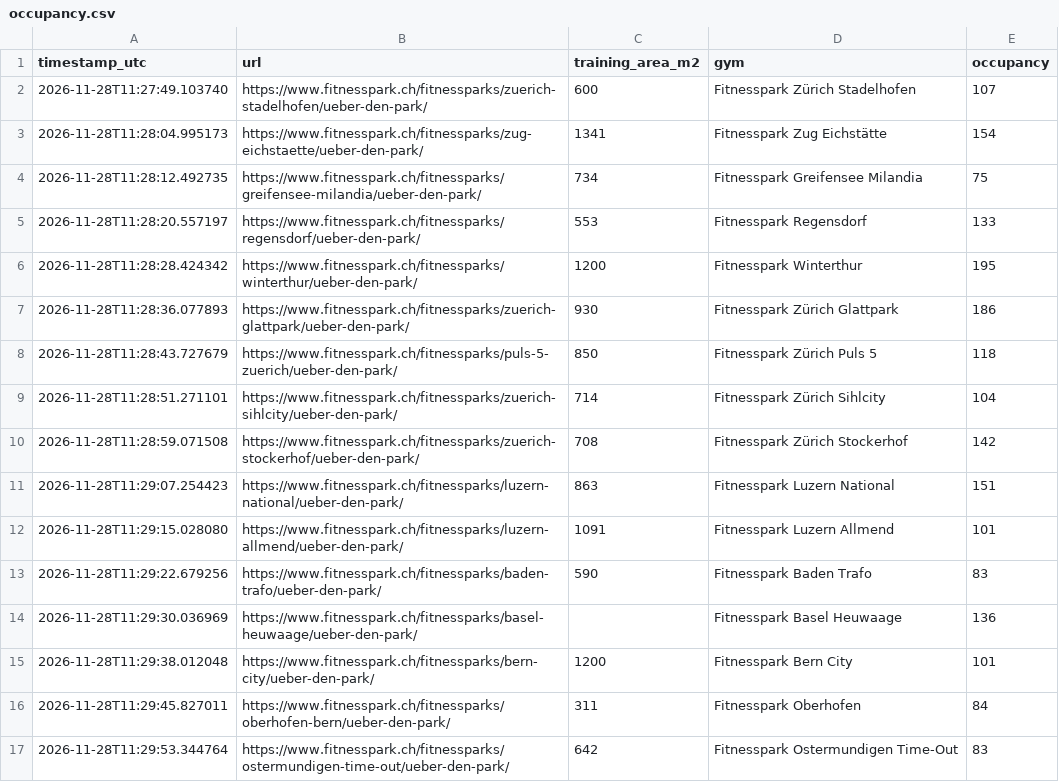
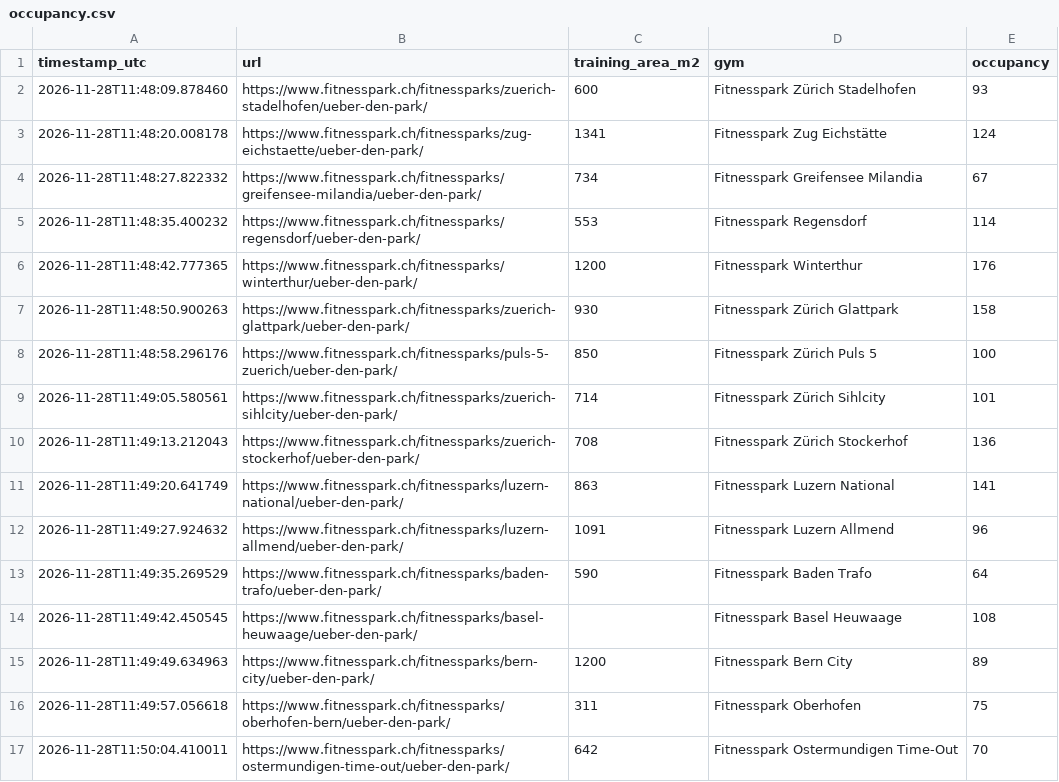
Before and after one commit to metaodi/gym-occupancy, a CSV file: occupancy.csv, drawn as a sheet.

```diff
--- a/occupancy.csv
+++ b/occupancy.csv
@@ -1,17 +1,17 @@
 "timestamp_utc","url","training_area_m2","gym","occupancy"
-"2026-11-28T11:27:49.103740","https://www.fitnesspark.ch/fitnessparks/zuerich-stadelhofen/ueber-den-park/",600,"Fitnesspark Zürich Stadelhofen",107
-"2026-11-28T11:28:04.995173","https://www.fitnesspark.ch/fitnessparks/zug-eichstaette/ueber-den-park/",1341,"Fitnesspark Zug Eichstätte",154
-"2026-11-28T11:28:12.492735","https://www.fitnesspark.ch/fitnessparks/greifensee-milandia/ueber-den-park/",734,"Fitnesspark Greifensee Milandia",75
-"2026-11-28T11:28:20.557197","https://www.fitnesspark.ch/fitnessparks/regensdorf/ueber-den-park/",553,"Fitnesspark Regensdorf",133
-"2026-11-28T11:28:28.424342","https://www.fitnesspark.ch/fitnessparks/winterthur/ueber-den-park/",1200,"Fitnesspark Winterthur",195
-"2026-11-28T11:28:36.077893","https://www.fitnesspark.ch/fitnessparks/zuerich-glattpark/ueber-den-park/",930,"Fitnesspark Zürich Glattpark",186
-"2026-11-28T11:28:43.727679","https://www.fitnesspark.ch/fitnessparks/puls-5-zuerich/ueber-den-park/",850,"Fitnesspark Zürich Puls 5",118
-"2026-11-28T11:28:51.271101","https://www.fitnesspark.ch/fitnessparks/zuerich-sihlcity/ueber-den-park/",714,"Fitnesspark Zürich Sihlcity",104
-"2026-11-28T11:28:59.071508","https://www.fitnesspark.ch/fitnessparks/zuerich-stockerhof/ueber-den-park/",708,"Fitnesspark Zürich Stockerhof",142
-"2026-11-28T11:29:07.254423","https://www.fitnesspark.ch/fitnessparks/luzern-national/ueber-den-park/",863,"Fitnesspark Luzern National",151
-"2026-11-28T11:29:15.028080","https://www.fitnesspark.ch/fitnessparks/luzern-allmend/ueber-den-park/",1091,"Fitnesspark Luzern Allmend",101
-"2026-11-28T11:29:22.679256","https://www.fitnesspark.ch/fitnessparks/baden-trafo/ueber-den-park/",590,"Fitnesspark Baden Trafo",83
-"2026-11-28T11:29:30.036969","https://www.fitnesspark.ch/fitnessparks/basel-heuwaage/ueber-den-park/","","Fitnesspark Basel Heuwaage",136
-"2026-11-28T11:29:38.012048","https://www.fitnesspark.ch/fitnessparks/bern-city/ueber-den-park/",1200,"Fitnesspark Bern City",101
-"2026-11-28T11:29:45.827011","https://www.fitnesspark.ch/fitnessparks/oberhofen-bern/ueber-den-park/",311,"Fitnesspark Oberhofen",84
-"2026-11-28T11:29:53.344764","https://www.fitnesspark.ch/fitnessparks/ostermundigen-time-out/ueber-den-park/",642,"Fitnesspark Ostermundigen Time-Out",83
+"2026-11-28T11:48:09.878460","https://www.fitnesspark.ch/fitnessparks/zuerich-stadelhofen/ueber-den-park/",600,"Fitnesspark Zürich Stadelhofen",93
+"2026-11-28T11:48:20.008178","https://www.fitnesspark.ch/fitnessparks/zug-eichstaette/ueber-den-park/",1341,"Fitnesspark Zug Eichstätte",124
+"2026-11-28T11:48:27.822332","https://www.fitnesspark.ch/fitnessparks/greifensee-milandia/ueber-den-park/",734,"Fitnesspark Greifensee Milandia",67
+"2026-11-28T11:48:35.400232","https://www.fitnesspark.ch/fitnessparks/regensdorf/ueber-den-park/",553,"Fitnesspark Regensdorf",114
+"2026-11-28T11:48:42.777365","https://www.fitnesspark.ch/fitnessparks/winterthur/ueber-den-park/",1200,"Fitnesspark Winterthur",176
+"2026-11-28T11:48:50.900263","https://www.fitnesspark.ch/fitnessparks/zuerich-glattpark/ueber-den-park/",930,"Fitnesspark Zürich Glattpark",158
+"2026-11-28T11:48:58.296176","https://www.fitnesspark.ch/fitnessparks/puls-5-zuerich/ueber-den-park/",850,"Fitnesspark Zürich Puls 5",100
+"2026-11-28T11:49:05.580561","https://www.fitnesspark.ch/fitnessparks/zuerich-sihlcity/ueber-den-park/",714,"Fitnesspark Zürich Sihlcity",101
+"2026-11-28T11:49:13.212043","https://www.fitnesspark.ch/fitnessparks/zuerich-stockerhof/ueber-den-park/",708,"Fitnesspark Zürich Stockerhof",136
+"2026-11-28T11:49:20.641749","https://www.fitnesspark.ch/fitnessparks/luzern-national/ueber-den-park/",863,"Fitnesspark Luzern National",141
+"2026-11-28T11:49:27.924632","https://www.fitnesspark.ch/fitnessparks/luzern-allmend/ueber-den-park/",1091,"Fitnesspark Luzern Allmend",96
+"2026-11-28T11:49:35.269529","https://www.fitnesspark.ch/fitnessparks/baden-trafo/ueber-den-park/",590,"Fitnesspark Baden Trafo",64
+"2026-11-28T11:49:42.450545","https://www.fitnesspark.ch/fitnessparks/basel-heuwaage/ueber-den-park/","","Fitnesspark Basel Heuwaage",108
+"2026-11-28T11:49:49.634963","https://www.fitnesspark.ch/fitnessparks/bern-city/ueber-den-park/",1200,"Fitnesspark Bern City",89
+"2026-11-28T11:49:57.056618","https://www.fitnesspark.ch/fitnessparks/oberhofen-bern/ueber-den-park/",311,"Fitnesspark Oberhofen",75
+"2026-11-28T11:50:04.410011","https://www.fitnesspark.ch/fitnessparks/ostermundigen-time-out/ueber-den-park/",642,"Fitnesspark Ostermundigen Time-Out",70
```
